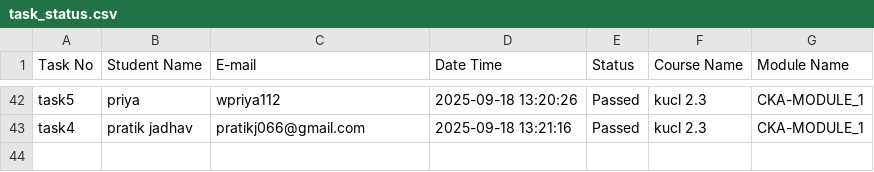
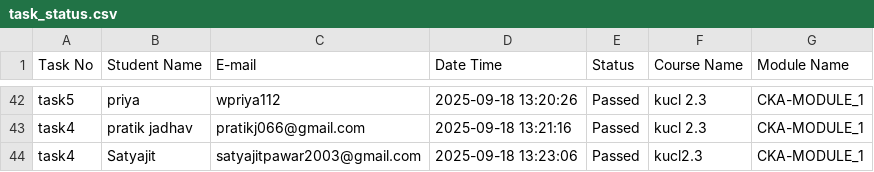
Before and after one commit to abhay-dandge/task-submission-records, a CSV file: task_status.csv, drawn as a sheet; only a part is shown, gaps mark what is left out.

Commit message:
Task task4 completed by Satyajit on 2025-09-18 13:23:06

```diff
--- a/task_status.csv
+++ b/task_status.csv
@@ -43 +43,2 @@ task5,priya,wpriya112,2025-09-18 13:20:26,Passed,kucl 2.3,CKA-MODULE_1
 task4,pratik jadhav,pratikj066@gmail.com,2025-09-18 13:21:16,Passed,kucl 2.3,CKA-MODULE_1
+task4,Satyajit,satyajitpawar2003@gmail.com,2025-09-18 13:23:06,Passed,kucl2.3,CKA-MODULE_1
```
